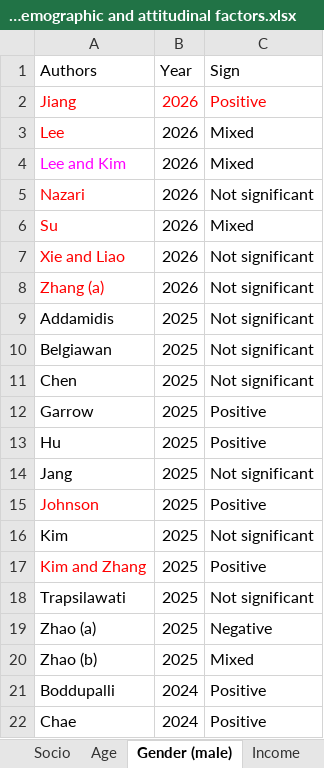
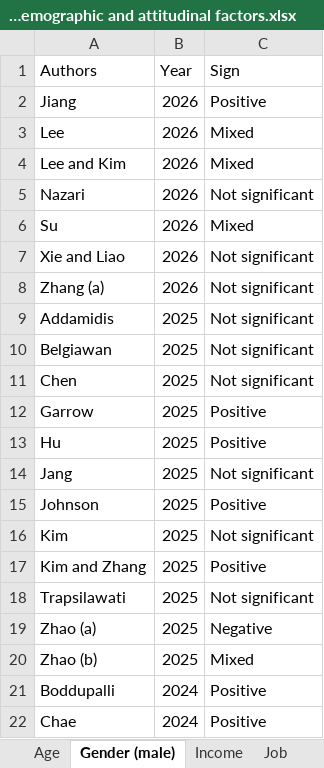
Before and after one commit to ChenyangWu1991/UAM-demand-analysis-review, an Excel workbook: Socio-demographic and attitudinal factors.xlsx, sheet Gender (male), drawn as a sheet; only a part is shown; values as stored, in another font and other column widths than the file's, no borders; charts and pictures not drawn; the diff names each change by its address in the sheet, - before the commit and + after, or states it on an @@ line.

```diff
--- a/Socio-demographic and attitudinal factors.xlsx (sheet Gender (male))
+++ b/Socio-demographic and attitudinal factors.xlsx (sheet Gender (male))
-A2:C2 text colour: #FF0000
+A2:C2 text colour: black
-A3 text colour: #FF0000
+A3 text colour: black
-A4 text colour: #FF00FF
+A4 text colour: black
-A5:A8 text colour: #FF0000
+A5:A8 text colour: black
-A15 text colour: #FF0000
+A15 text colour: black
-A17 text colour: #FF0000
+A17 text colour: black
```
Also changed, not shown: sheet Safety, sheet Accident history, sheet Education, sheet Age, sheet Summary of studies, sheet Income, 10 more sheets, other sheet tabs, charts or pictures, 7 other files.
